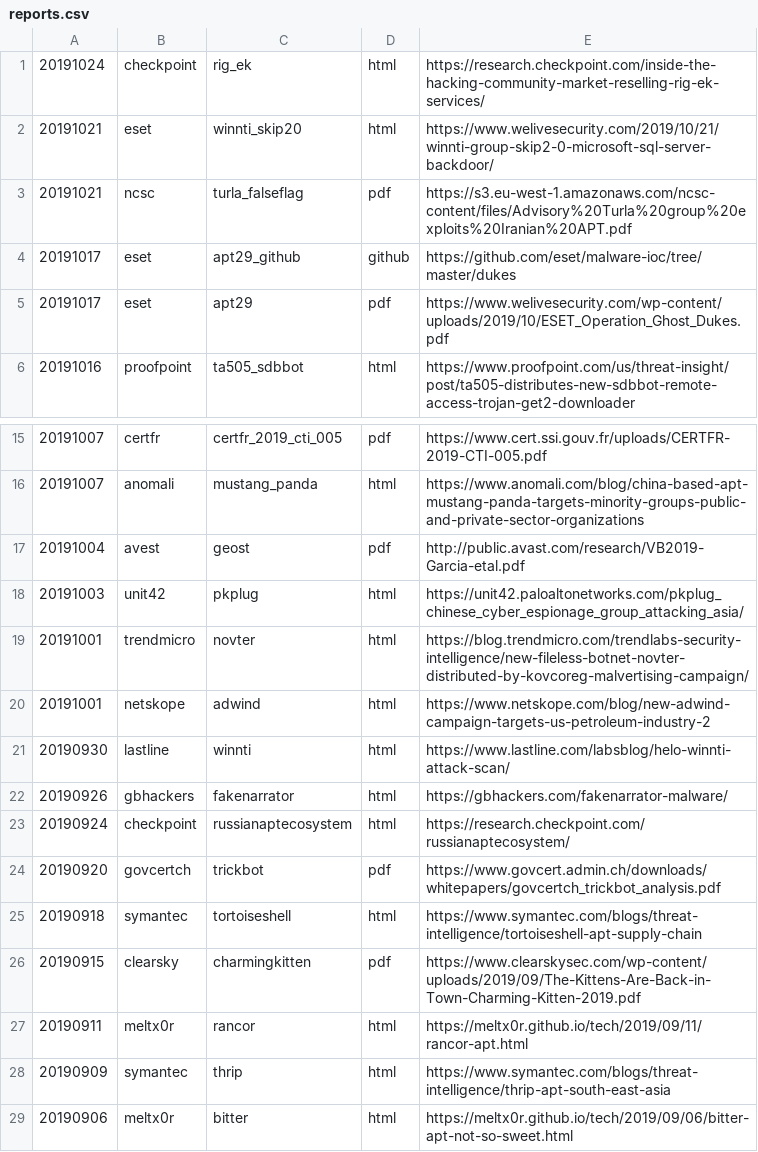
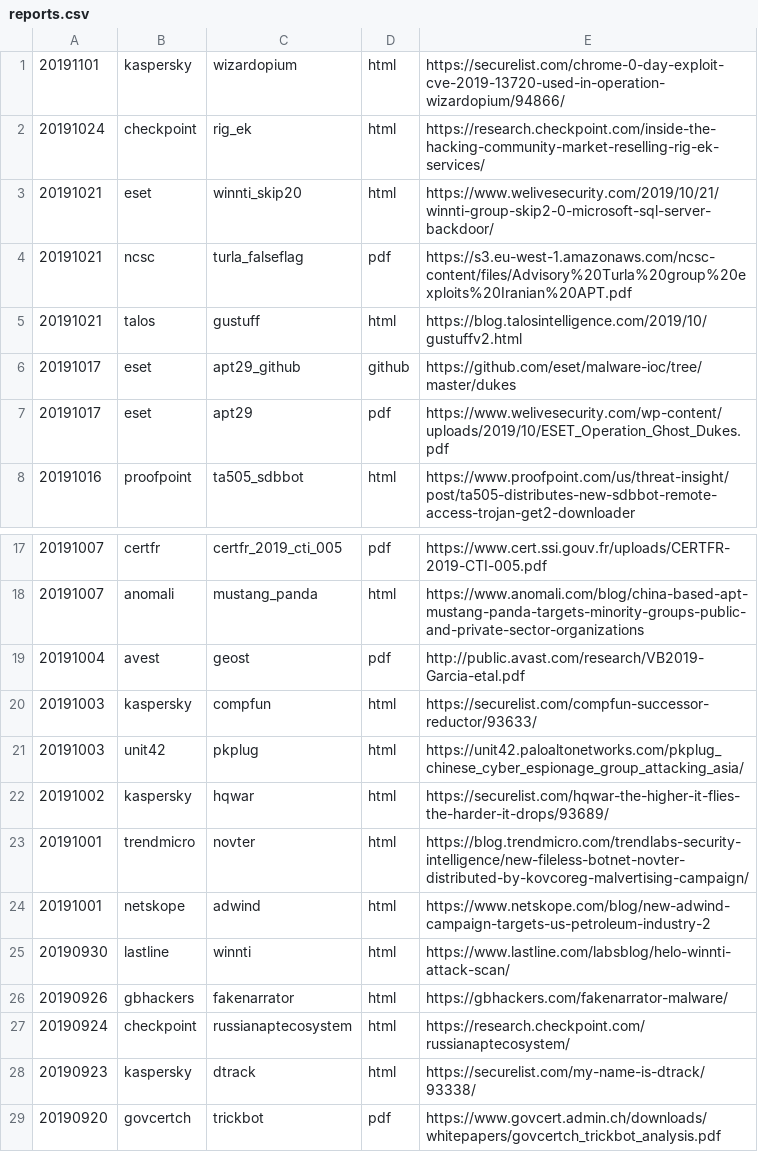
Before and after one commit to threatrack/cti_report_collection, a CSV file: reports.csv, drawn as a sheet; only a part is shown, gaps mark what is left out; the shorter side is filled out with more unchanged rows.

Commit message:
Added various reports

```diff
--- a/reports.csv
+++ b/reports.csv
@@ -1 +1,2 @@
+"20191101","kaspersky","wizardopium","html","https://securelist.com/chrome-0-day-exploit-cve-2019-13720-used-in-operation-wizardopium/94866/"
 "20191024","checkpoint","rig_ek","html","https://research.checkpoint.com/inside-the-hacking-community-market-reselling-rig-ek-services/"
@@ -3,2 +4,3 @@
 "20191021","ncsc","turla_falseflag","pdf","https://s3.eu-west-1.amazonaws.com/ncsc-content/files/Advisory%20Turla%20group%20exploits%20Iranian%20APT.pdf"
+"20191021","talos","gustuff","html","https://blog.talosintelligence.com/2019/10/gustuffv2.html"
 "20191017","eset","apt29_github","github","https://github.com/eset/malware-ioc/tree/master/dukes"
@@ -17,3 +19,5 @@
 "20191004","avest","geost","pdf","http://public.avast.com/research/VB2019-Garcia-etal.pdf"
+"20191003","kaspersky","compfun","html","https://securelist.com/compfun-successor-reductor/93633/"
 "20191003","unit42","pkplug","html","https://unit42.paloaltonetworks.com/pkplug_chinese_cyber_espionage_group_attacking_asia/"
+"20191002","kaspersky","hqwar","html","https://securelist.com/hqwar-the-higher-it-flies-the-harder-it-drops/93689/"
 "20191001","trendmicro","novter","html","https://blog.trendmicro.com/trendlabs-security-intelligence/new-fileless-botnet-novter-distributed-by-kovcoreg-malvertising-campaign/"
@@ -23,2 +27,3 @@
 "20190924","checkpoint","russianaptecosystem","html","https://research.checkpoint.com/russianaptecosystem/"
+"20190923","kaspersky","dtrack","html","https://securelist.com/my-name-is-dtrack/93338/"
 "20190920","govcertch","trickbot","pdf","https://www.govcert.admin.ch/downloads/whitepapers/govcertch_trickbot_analysis.pdf"
```
Also changed, not shown: 30 other files.
